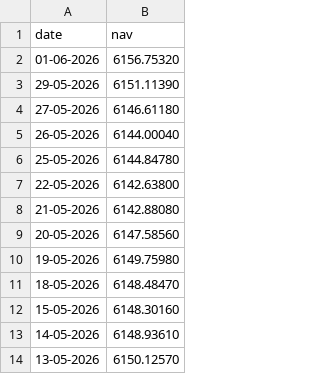
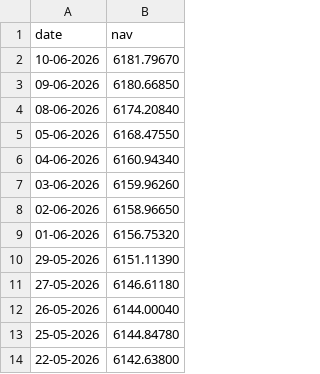
Before and after one commit to SriGouriSundara/bluestock_mf_capstone, a CSV file: data/raw/axis_bluechip_nav.csv, drawn as a sheet; only a part is shown; the shorter side is filled out with more unchanged rows; the diff names each change by its address in the sheet, - before the commit and + after, or states it on an @@ line.

```diff
--- a/data/raw/axis_bluechip_nav.csv
+++ b/data/raw/axis_bluechip_nav.csv
+row 2: 10-06-2026 | 6181.79670
+row 3: 09-06-2026 | 6180.66850
+row 4: 08-06-2026 | 6174.20840
+row 5: 05-06-2026 | 6168.47550
+row 6: 04-06-2026 | 6160.94340
+row 7: 03-06-2026 | 6159.96260
+row 8: 02-06-2026 | 6158.96650
```
Also changed, not shown: data/raw/icici_bluechip_nav.csv, data/raw/kotak_bluechip_nav.csv, 16 other files.
